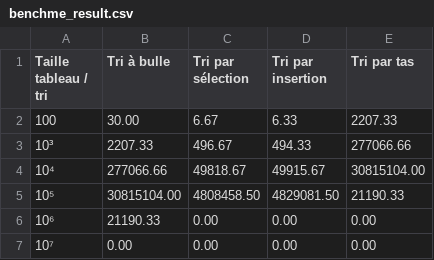
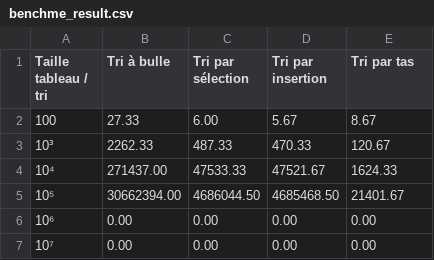
Before and after one commit to p-janvier/ProjetC---Benchme, a CSV file: benchme_result.csv, drawn as a sheet.

```diff
--- a/benchme_result.csv
+++ b/benchme_result.csv
@@ -1,7 +1,7 @@
 Taille tableau / tri, Tri à bulle, Tri par sélection, Tri par insertion, Tri par tas
-100, 30.00, 6.67, 6.33, 2207.33
-10³, 2207.33, 496.67, 494.33, 277066.66
-10⁴, 277066.66, 49818.67, 49915.67, 30815104.00
-10⁵, 30815104.00, 4808458.50, 4829081.50, 21190.33
-10⁶, 21190.33, 0.00, 0.00, 0.00
+100, 27.33, 6.00, 5.67, 8.67
+10³, 2262.33, 487.33, 470.33, 120.67
+10⁴, 271437.00, 47533.33, 47521.67, 1624.33
+10⁵, 30662394.00, 4686044.50, 4685468.50, 21401.67
+10⁶, 0.00, 0.00, 0.00, 0.00
 10⁷, 0.00, 0.00, 0.00, 0.00
```
Also changed, not shown: 1 other file.
